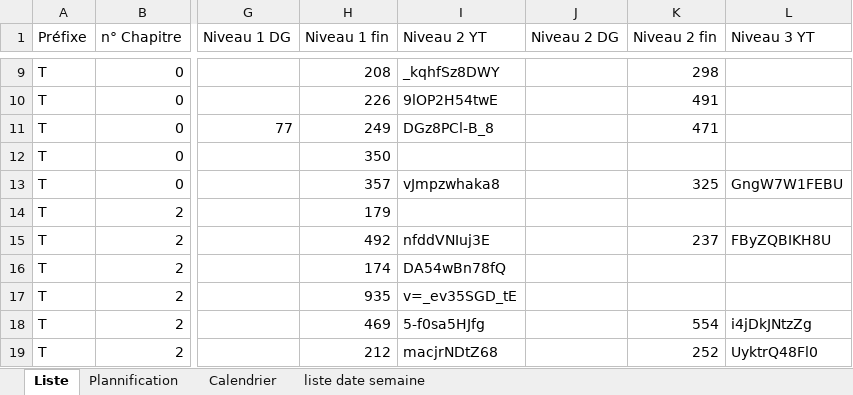
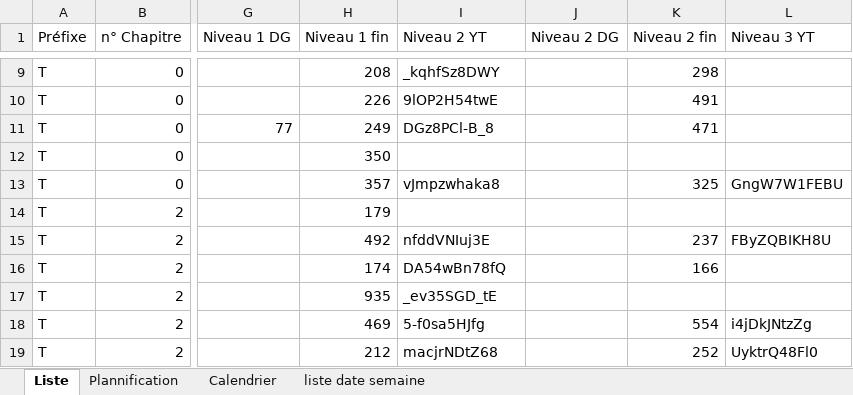
Before and after one commit to Ligne2Maths/Spirale2Maths, an Excel workbook: contenu/Terminale.xlsx, sheet Liste, drawn as a sheet; only a part is shown, gaps mark what is left out; values as stored, in another font and other column widths than the file's, no borders; the diff names each change by its address in the sheet, - before the commit and + after, or states it on an @@ line.

```diff
--- a/contenu/Terminale.xlsx (sheet Liste)
+++ b/contenu/Terminale.xlsx (sheet Liste)
-K16 (Niveau 2 fin): (empty)
+K16 (Niveau 2 fin): 166
-I17 (Niveau 2 YT): v=_ev35SGD_tE
+I17 (Niveau 2 YT): _ev35SGD_tE
```
Also changed, not shown: contenu/Troisieme.xlsx.
